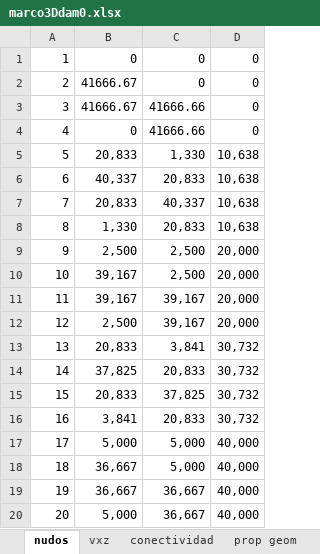
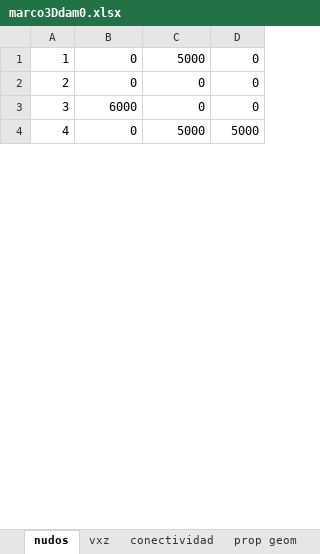
Before and after one commit to fcisnerosr/Proyecto-doctoral, an Excel workbook: pruebas_excel/marco3Ddam0.xlsx, sheet nudos, drawn as a sheet; only a part is shown; values as stored, in another font and other column widths than the file's, no borders; removed rows and columns are numbered as before the commit, all else as after; the diff covers the shown part only; the diff names each change by its address in the sheet, - before the commit and + after, or states it on an @@ line.

```diff
--- a/pruebas_excel/marco3Ddam0.xlsx (sheet nudos)
+++ b/pruebas_excel/marco3Ddam0.xlsx (sheet nudos)
+row 1: 1 | 0 | 5000 | 0
@@ column A renumbered between rows 2 and 3 @@
-B3: 41666.67
+B3: 6000
-row 3: 3 | 41666.67 | 41666.66 | 0
-C4: 41666.66
+C4: 5000
-D4: 0
+D4: 5000
-row 5: 5 | 20,833 | 1,330 | 10,638
-row 6: 6 | 40,337 | 20,833 | 10,638
-row 7: 7 | 20,833 | 40,337 | 10,638
-row 8: 8 | 1,330 | 20,833 | 10,638
-row 9: 9 | 2,500 | 2,500 | 20,000
-row 10: 10 | 39,167 | 2,500 | 20,000
-row 11: 11 | 39,167 | 39,167 | 20,000
-row 12: 12 | 2,500 | 39,167 | 20,000
-row 13: 13 | 20,833 | 3,841 | 30,732
-row 14: 14 | 37,825 | 20,833 | 30,732
-row 15: 15 | 20,833 | 37,825 | 30,732
-row 16: 16 | 3,841 | 20,833 | 30,732
-row 17: 17 | 5,000 | 5,000 | 40,000
-row 18: 18 | 36,667 | 5,000 | 40,000
-row 19: 19 | 36,667 | 36,667 | 40,000
-row 20: 20 | 5,000 | 36,667 | 40,000
```
Also changed, not shown: 3 added rows and 56 removed rows elsewhere in this sheet, sheet vxz, sheet conectividad, sheet masses, sheet prop geom, sheet opensees, sheet prop dent, 1 more sheet.
